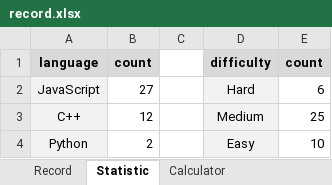
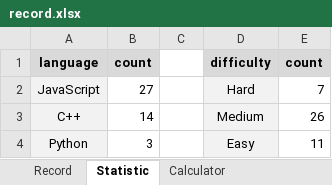
Before and after one commit to onedonedone/doneAlgo, an Excel workbook: record.xlsx, sheet Statistic, drawn as a sheet; values as stored, in another font and other column widths than the file's, no borders; charts and pictures and conditional formats not drawn; the diff names each change by its address in the sheet, - before the commit and + after, or states it on an @@ line.

```diff
--- a/record.xlsx (sheet Statistic)
+++ b/record.xlsx (sheet Statistic)
-E2: 6
+E2: 7
-B3: 12
+B3: 14
-E3: 25
+E3: 26
-B4: 2
+B4: 3
-E4: 10
+E4: 11
```
Also changed, not shown: sheet Record, sheet Calculator, formulas that keep their value, charts or pictures.
